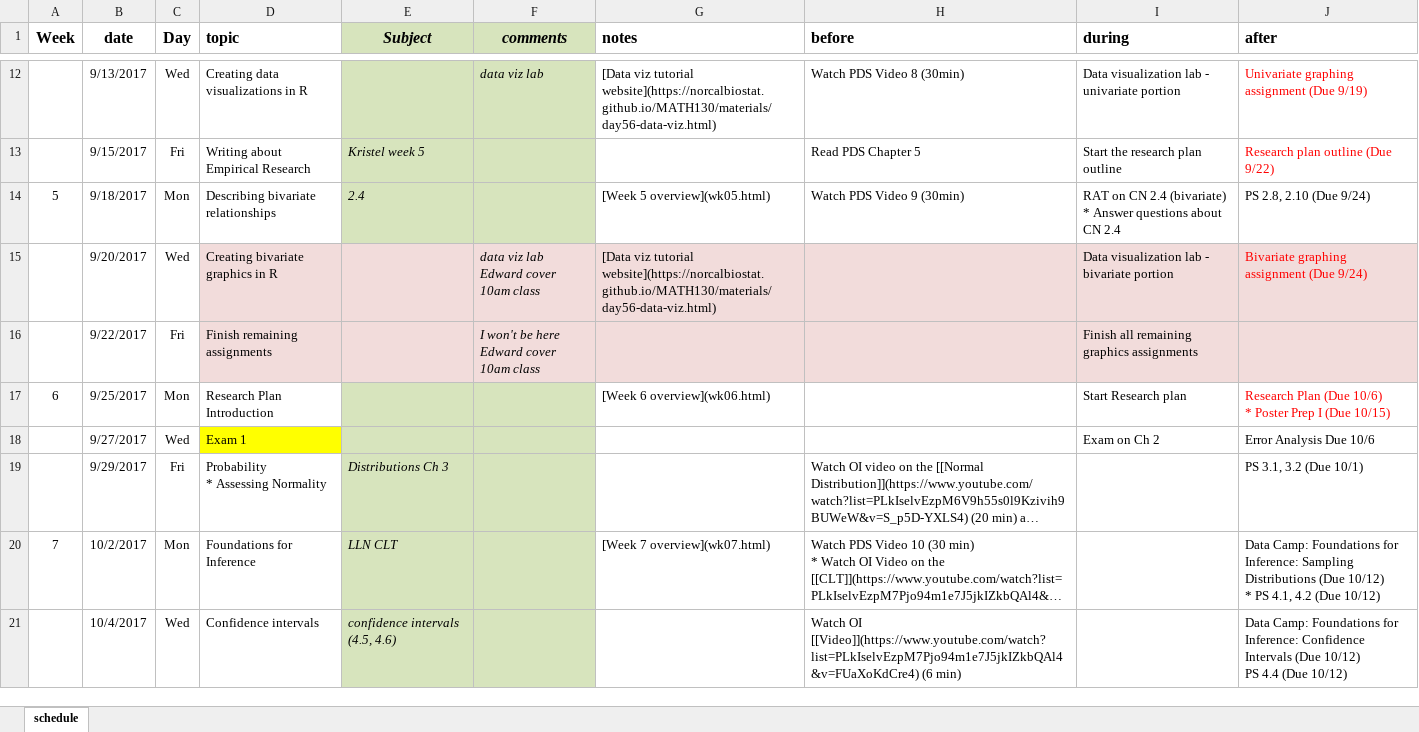
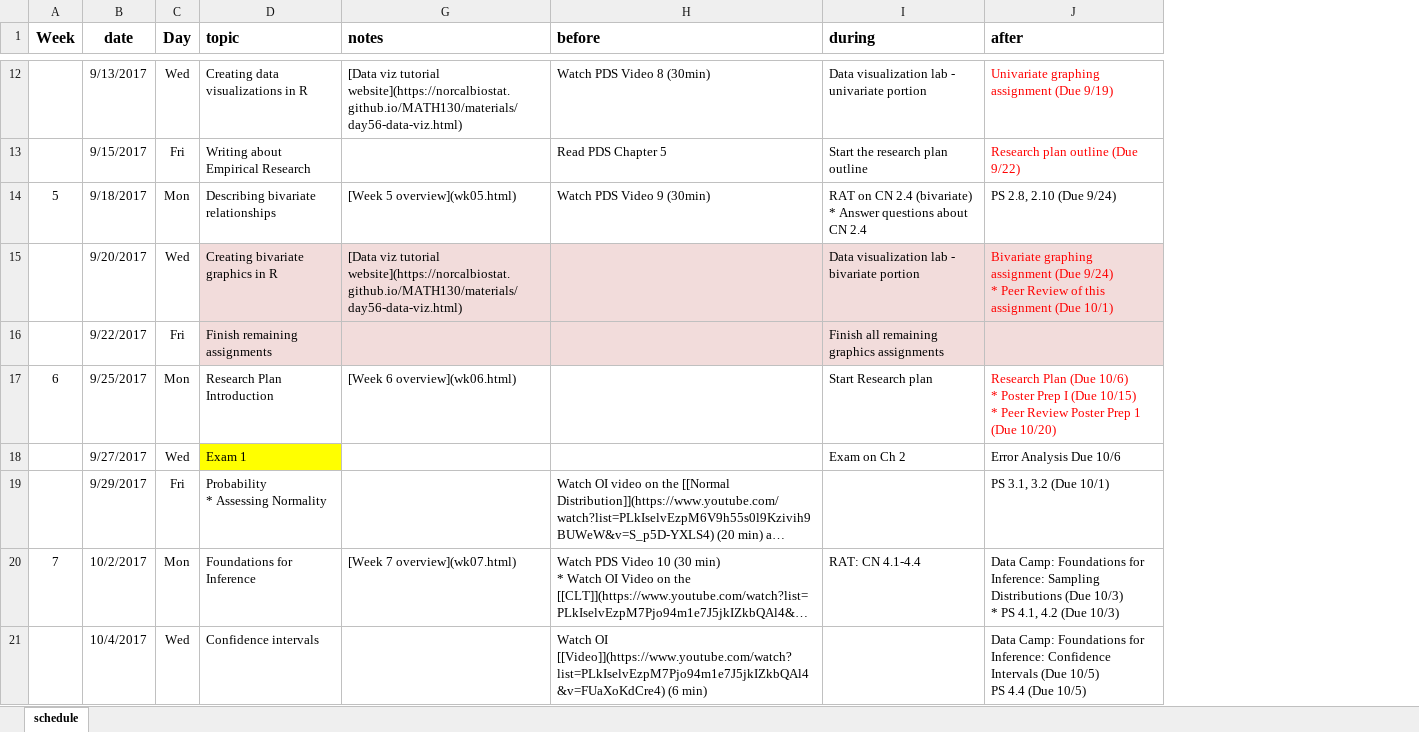
Before and after one commit to KirosG/MATH315, an Excel workbook: schedule_315.xlsx, sheet schedule, drawn as a sheet; only a part is shown, gaps mark what is left out; long unchanged cells end in …; values as stored, in another font and other column widths than the file's, no borders; ↵ is a line break in a cell; the diff covers the shown part only; the diff names each change by its address in the sheet, - before the commit and + after, or states it on an @@ line.

Commit message:
add med records fix schedule

```diff
--- a/schedule_315.xlsx (sheet schedule)
+++ b/schedule_315.xlsx (sheet schedule)
@@ column E (Subject) hidden, rows 13-21: Kristel week 5 | 2.4 |  |  |  |  | Distributions Ch 3 | LLN CLT | confidence intervals (4.5, 4.6) @@
@@ column F (comments) hidden, rows 12-16: data viz lab |  |  | data viz lab ↵ Edward cover 10am class | I won't be here ↵ Edward cover 10am class @@
-J15 (after): …(Due 9/24)
+J15 (after): …(Due 9/24) ↵ * Peer Review of this assignment (Due 10/1)
-J17 (after): …(Due 10/15)
+J17 (after): …(Due 10/15) ↵ * Peer Review Poster Prep 1 (Due 10/20)
-I20 (during): (empty)
+I20 (during): RAT: CN 4.1-4.4
-J20 (after): …Distributions (Due 10/12) ↵ * PS 4.1, 4.2 (Due 10/12)
+J20 (after): …Distributions (Due 10/3) ↵ * PS 4.1, 4.2 (Due 10/3)
-J21 (after): …Intervals (Due 10/12) ↵ PS 4.4 (Due 10/12)
+J21 (after): …Intervals (Due 10/5) ↵ PS 4.4 (Due 10/5)
```
Also changed, not shown: 16 edited cells and cell formats elsewhere in this sheet, 10 other files.
